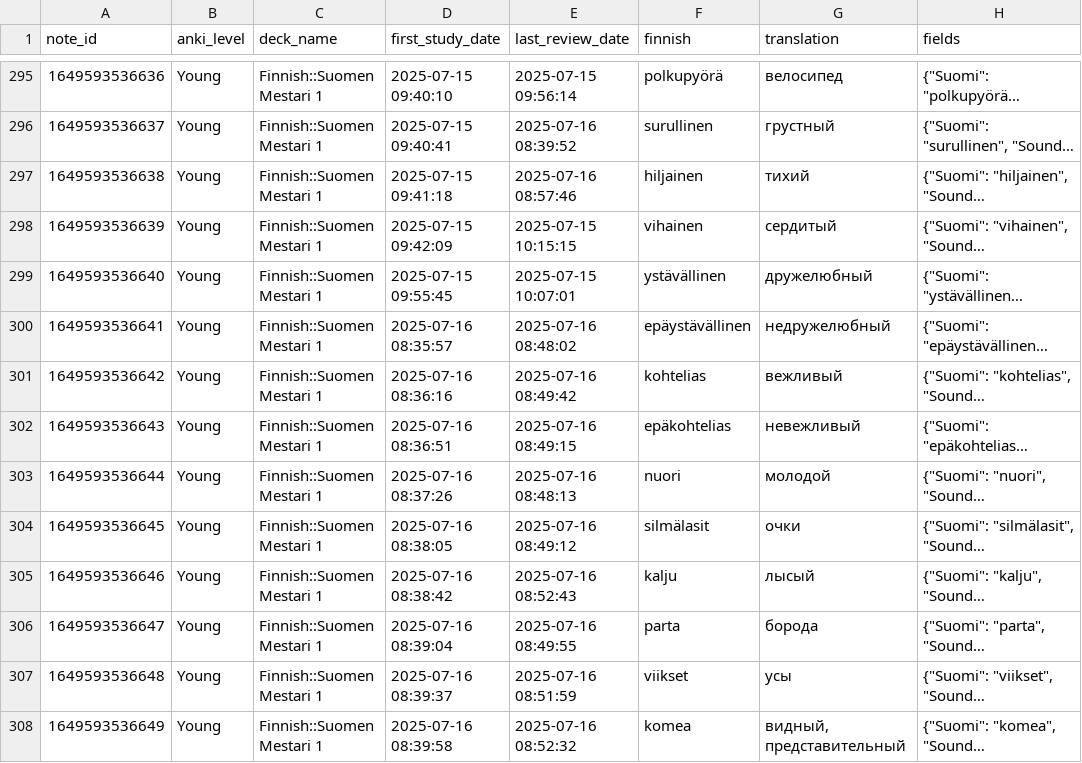
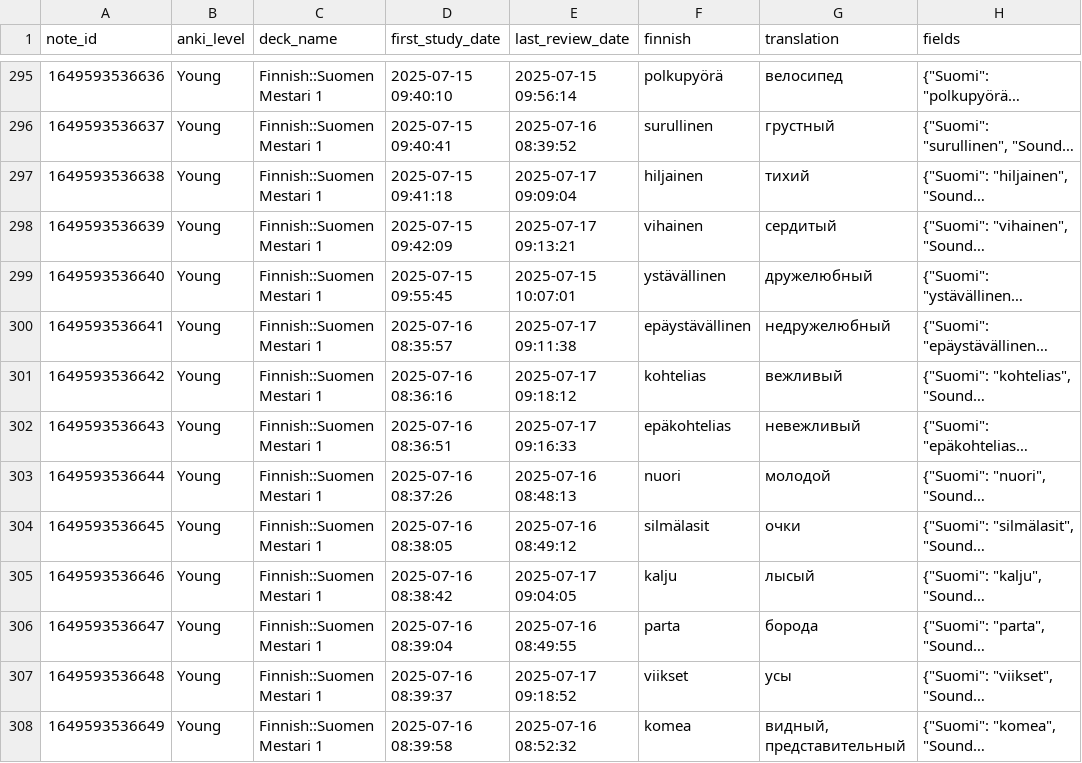
Before and after one commit to leonid-vasilev-ocl/anki-statis, a CSV file: public/anki_stats.csv, drawn as a sheet; only a part is shown, gaps mark what is left out; long unchanged cells end in …; the diff covers the shown part only; the diff names each change by its address in the sheet, - before the commit and + after, or states it on an @@ line.

```diff
--- a/public/anki_stats.csv
+++ b/public/anki_stats.csv
-E297 (last_review_date): 2025-07-16 08:57:46
+E297 (last_review_date): 2025-07-17 09:09:04
-E298 (last_review_date): 2025-07-15 10:15:15
+E298 (last_review_date): 2025-07-17 09:13:21
-E300 (last_review_date): 2025-07-16 08:48:02
+E300 (last_review_date): 2025-07-17 09:11:38
-E301 (last_review_date): 2025-07-16 08:49:42
+E301 (last_review_date): 2025-07-17 09:18:12
-E302 (last_review_date): 2025-07-16 08:49:15
+E302 (last_review_date): 2025-07-17 09:16:33
-E305 (last_review_date): 2025-07-16 08:52:43
+E305 (last_review_date): 2025-07-17 09:04:05
-E307 (last_review_date): 2025-07-16 08:51:59
+E307 (last_review_date): 2025-07-17 09:18:52
```
Also changed, not shown: 10 added rows and 96 edited cells elsewhere in this file, 1 other file.
